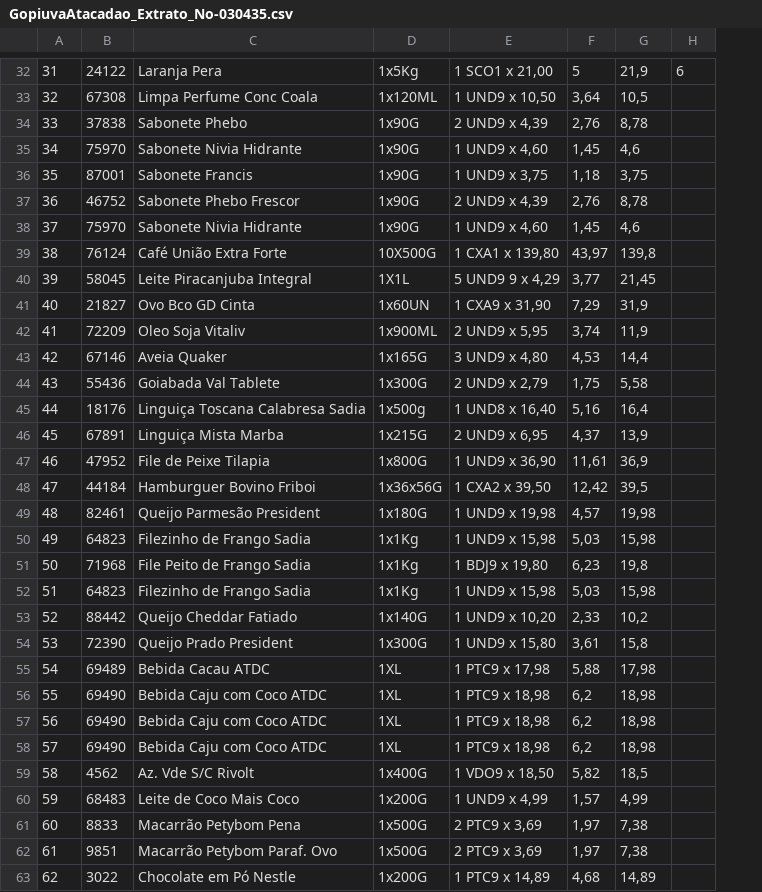
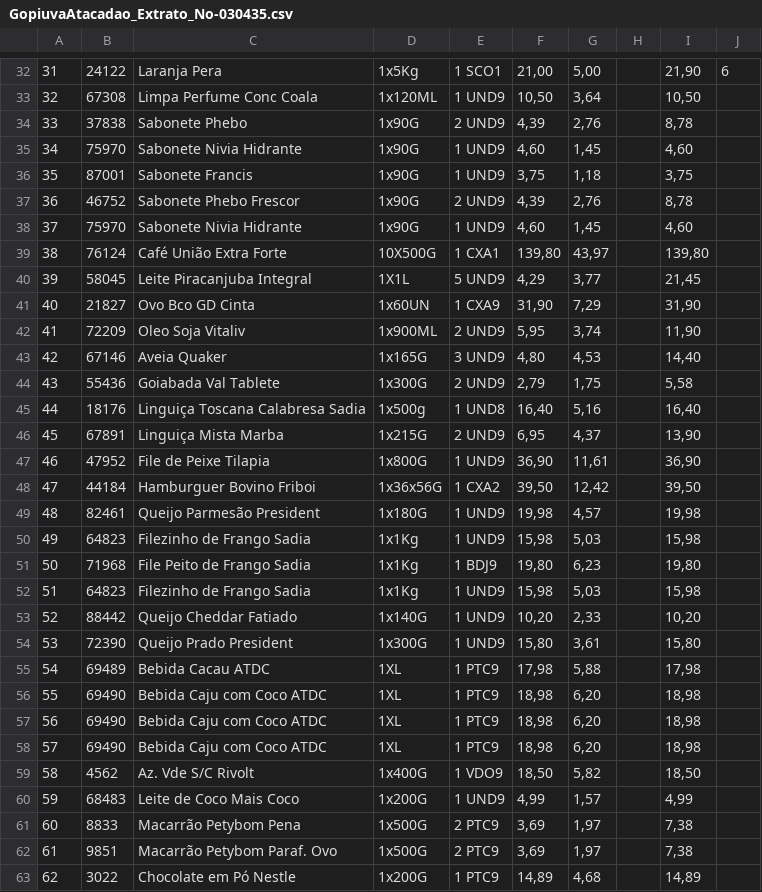
Before and after one commit to N1koDev/SuperMarketDB, a CSV file: Spreadsheets/GopiuvaAtacadao_Extrato_No-030435.csv, drawn as a sheet; only a part is shown, gaps mark what is left out; removed rows and columns are numbered as before the commit, all else as after; the diff covers the shown part only; the diff names each change by its address in the sheet, - before the commit and + after, or states it on an @@ line.

Commit message:
Added the Payment and improvement tab to the main tab for better understanding

```diff
--- a/Spreadsheets/GopiuvaAtacadao_Extrato_No-030435.csv
+++ b/Spreadsheets/GopiuvaAtacadao_Extrato_No-030435.csv
-column E, rows 32-63: 1 SCO1 x 21,00 | 1 UND9 x 10,50 | 2 UND9 x 4,39 | 1 UND9 x 4,60 | 1 UND9 x 3,75 | 2 UND9 x 4,39 | 1 UND9 x 4,60 | 1 CXA1 x 139,80 | 5 UND9 9 x 4,29 | 1 CXA9 x 31,90 | 2 UND9 x 5,95 | 3 UND9 x 4,80 | 2 UND9 x 2,79 | 1 UND8 x 16,40 | 2 UND9 x 6,95 | 1 UND9 x 36,90 | 1 CXA2 x 39,50 | 1 UND9 x 19,98 | 1 UND9 x 15,98 | 1 BDJ9 x 19,80 | 1 UND9 x 15,98 | 1 UND9 x 10,20 | 1 UND9 x 15,80 | 1 PTC9 x 17,98 | 1 PTC9 x 18,98 | 1 PTC9 x 18,98 | 1 PTC9 x 18,98 | 1 VDO9 x 18,50 | 1 UND9 x 4,99 | 2 PTC9 x 3,69 | 2 PTC9 x 3,69 | 1 PTC9 x 14,89
+column E, rows 32-63: 1 SCO1 | 1 UND9 | 2 UND9 | 1 UND9 | 1 UND9 | 2 UND9 | 1 UND9 | 1 CXA1 | 5 UND9 | 1 CXA9 | 2 UND9 | 3 UND9 | 2 UND9 | 1 UND8 | 2 UND9 | 1 UND9 | 1 CXA2 | 1 UND9 | 1 UND9 | 1 BDJ9 | 1 UND9 | 1 UND9 | 1 UND9 | 1 PTC9 | 1 PTC9 | 1 PTC9 | 1 PTC9 | 1 VDO9 | 1 UND9 | 2 PTC9 | 2 PTC9 | 1 PTC9
+column F, rows 32-63: 21,00 | 10,50 | 4,39 | 4,60 | 3,75 | 4,39 | 4,60 | 139,80 | 4,29 | 31,90 | 5,95 | 4,80 | 2,79 | 16,40 | 6,95 | 36,90 | 39,50 | 19,98 | 15,98 | 19,80 | 15,98 | 10,20 | 15,80 | 17,98 | 18,98 | 18,98 | 18,98 | 18,50 | 4,99 | 3,69 | 3,69 | 14,89
+column H, empty
-G32: 5
+G32: 5,00
-I32: 21,9
+I32: 21,90
-I33: 10,5
+I33: 10,50
-I35: 4,6
+I35: 4,60
-I38: 4,6
+I38: 4,60
-I39: 139,8
+I39: 139,80
-I41: 31,9
+I41: 31,90
-I42: 11,9
+I42: 11,90
-I43: 14,4
+I43: 14,40
-I45: 16,4
+I45: 16,40
-I46: 13,9
+I46: 13,90
-I47: 36,9
+I47: 36,90
-I48: 39,5
+I48: 39,50
-I51: 19,8
+I51: 19,80
-I53: 10,2
+I53: 10,20
-I54: 15,8
+I54: 15,80
-G56:G58: 6,2
+G56:G58: 6,20
-I59: 18,5
+I59: 18,50
```
Also changed, not shown: 1 added row, 6 removed rows and 38 edited cells elsewhere in this file.
